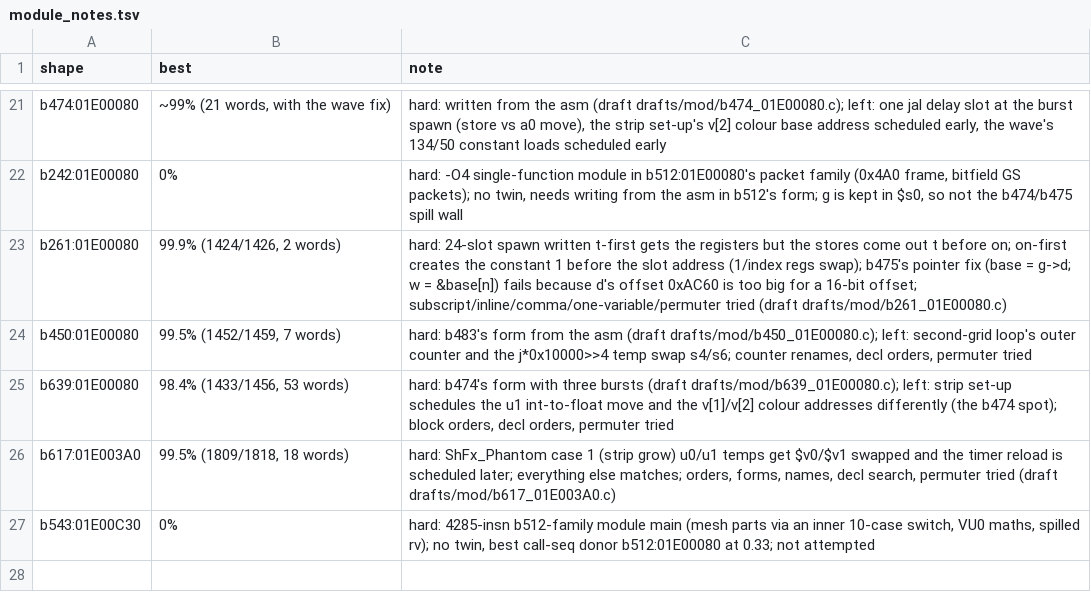
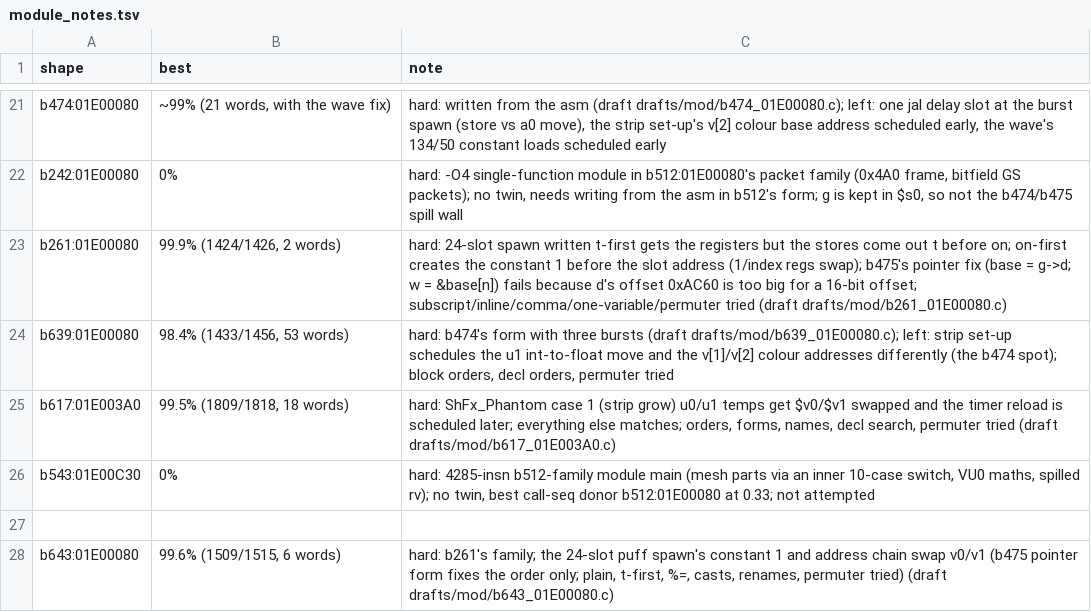
Before and after one commit to kira-502/dotr-decomp, a TSV file: config/module_notes.tsv, drawn as a sheet; only a part is shown, gaps mark what is left out.

```diff
--- a/config/module_notes.tsv
+++ b/config/module_notes.tsv
@@ -23,3 +23,2 @@ b242:01E00080	0%	hard: -O4 single-function module in b512:01E00080's packet fami
 b261:01E00080	99.9% (1424/1426, 2 words)	hard: 24-slot spawn written t-first gets the registers but the stores come out t before on; on-first creates the constant 1 before the slot address (1/index regs swap); b475's pointer fix (base = g->d; w = &base[n]) fails because d's offset 0xAC60 is too big for a 16-bit offset; subscript/inline/comma/one-variable/permuter tried (draft drafts/mod/b261_01E00080.c)
-b450:01E00080	99.5% (1452/1459, 7 words)	hard: b483's form from the asm (draft drafts/mod/b450_01E00080.c); left: second-grid loop's outer counter and the j*0x10000>>4 temp swap s4/s6; counter renames, decl orders, permuter tried
 b639:01E00080	98.4% (1433/1456, 53 words)	hard: b474's form with three bursts (draft drafts/mod/b639_01E00080.c); left: strip set-up schedules the u1 int-to-float move and the v[1]/v[2] colour addresses differently (the b474 spot); block orders, decl orders, permuter tried
@@ -27 +26,3 @@ b617:01E003A0	99.5% (1809/1818, 18 words)	hard: ShFx_Phantom case 1 (strip grow)
 b543:01E00C30	0%	hard: 4285-insn b512-family module main (mesh parts via an inner 10-case switch, VU0 maths, spilled rv); no twin, best call-seq donor b512:01E00080 at 0.33; not attempted
+
+b643:01E00080	99.6% (1509/1515, 6 words)	hard: b261's family; the 24-slot puff spawn's constant 1 and address chain swap v0/v1 (b475 pointer form fixes the order only; plain, t-first, %=, casts, renames, permuter tried) (draft drafts/mod/b643_01E00080.c)
```
Also changed, not shown: 3 other files.
